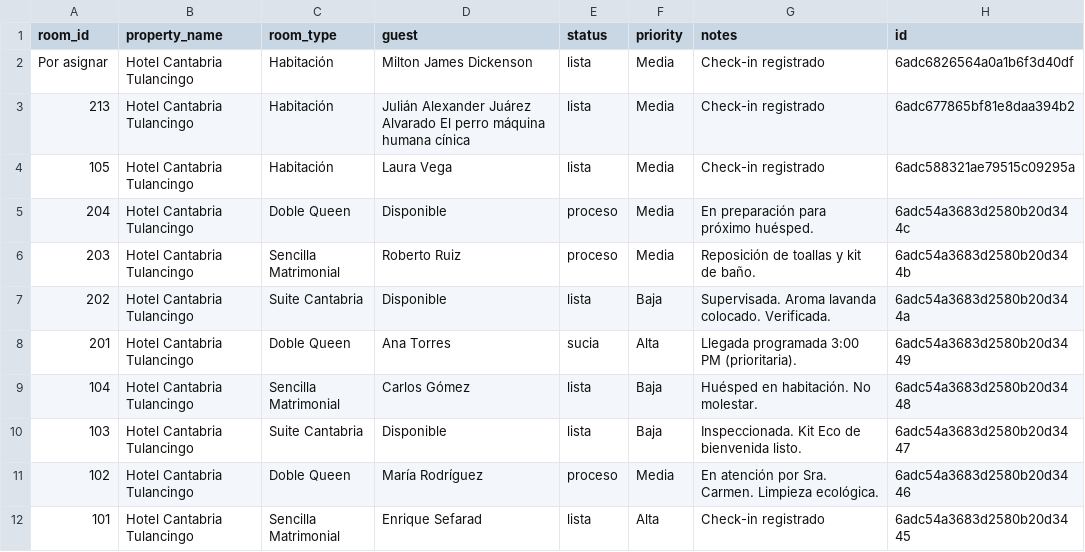
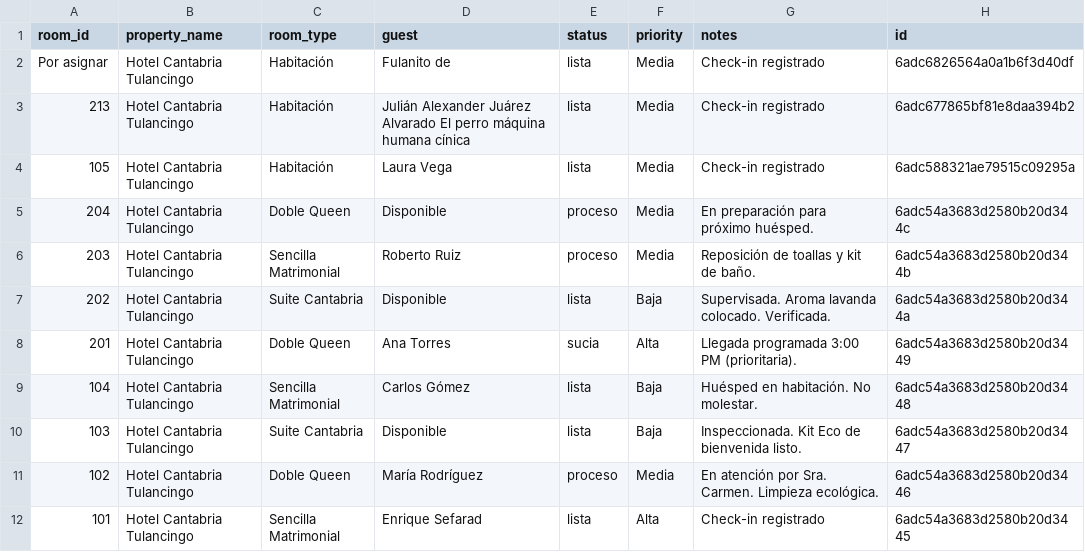
Before and after one commit to JULIANJUAREZMX01/cantabria-pms-demo, a CSV file: csv/rooms.csv, drawn as a sheet.

Commit message:
chore: sync csv/rooms.csv (2026-10-24T21:38:50.775Z)

```diff
--- a/csv/rooms.csv
+++ b/csv/rooms.csv
@@ -1,3 +1,3 @@
 room_id,property_name,room_type,guest,status,priority,notes,id
-Por asignar,Hotel Cantabria Tulancingo,Habitación,Milton James Dickenson ,lista,Media,Check-in registrado,6adc6826564a0a1b6f3d40df
+Por asignar,Hotel Cantabria Tulancingo,Habitación,Fulanito de,lista,Media,Check-in registrado,6adc6826564a0a1b6f3d40df
 213,Hotel Cantabria Tulancingo,Habitación,Julián Alexander Juárez Alvarado El perro máquina humana cínica ,lista,Media,Check-in registrado,6adc677865bf81e8daa394b2
```
